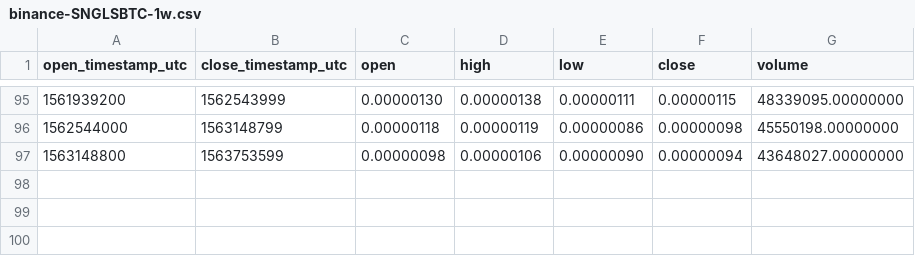
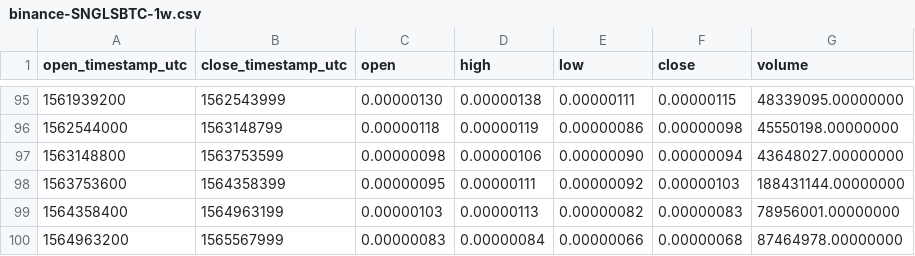
Before and after one commit to cryptobigbro/binance-SNGLSBTC, a CSV file: binance-SNGLSBTC-1w.csv, drawn as a sheet; only a part is shown, gaps mark what is left out.

```diff
--- a/binance-SNGLSBTC-1w.csv
+++ b/binance-SNGLSBTC-1w.csv
@@ -97 +97,4 @@ open_timestamp_utc,close_timestamp_utc,open,high,low,close,volume
 1563148800,1563753599,0.00000098,0.00000106,0.00000090,0.00000094,43648027.00000000
+1563753600,1564358399,0.00000095,0.00000111,0.00000092,0.00000103,188431144.00000000
+1564358400,1564963199,0.00000103,0.00000113,0.00000082,0.00000083,78956001.00000000
+1564963200,1565567999,0.00000083,0.00000084,0.00000066,0.00000068,87464978.00000000
```
Also changed, not shown: binance-SNGLSBTC-1M.csv, binance-SNGLSBTC-1d.csv, 1 other file.
